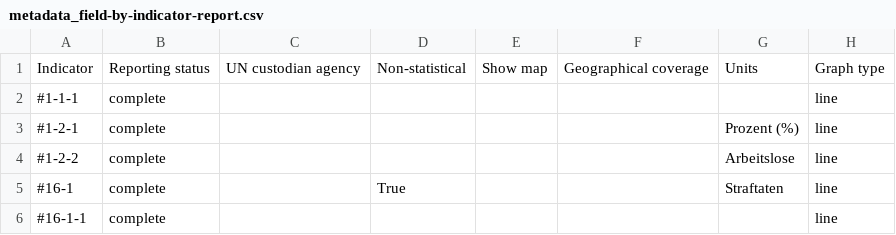
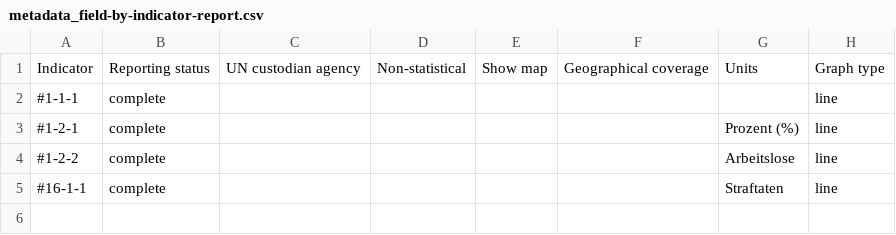
Before and after one commit to Land-Schleswig-Holstein/osdg-data, a CSV file: metadata_field-by-indicator-report.csv, drawn as a sheet.

```diff
--- a/metadata_field-by-indicator-report.csv
+++ b/metadata_field-by-indicator-report.csv
@@ -4,3 +4,2 @@ Indicator,Reporting status,UN custodian agency,Non-statistical,Show map,Geograph
 #1-2-2,complete,,,,,Arbeitslose,line
-#16-1,complete,,True,,,Straftaten,line
-#16-1-1,complete,,,,,,line
+#16-1-1,complete,,,,,Straftaten,line
```
Also changed, not shown: 42 other files.
